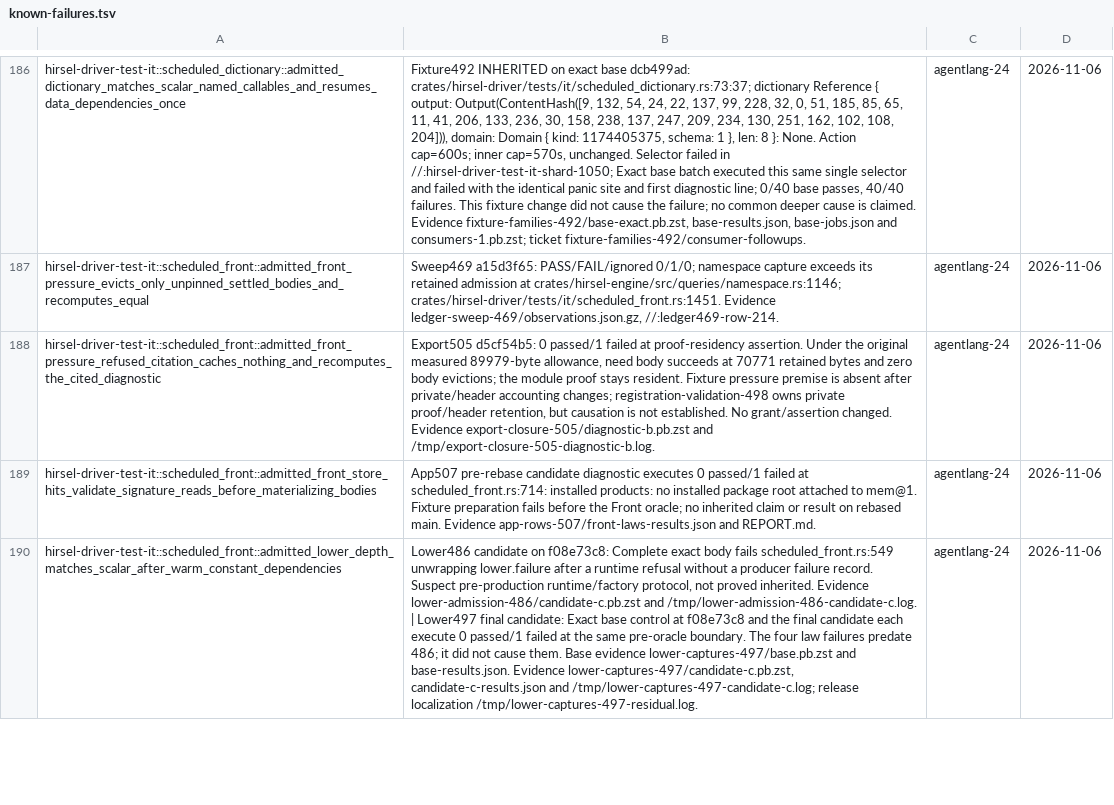
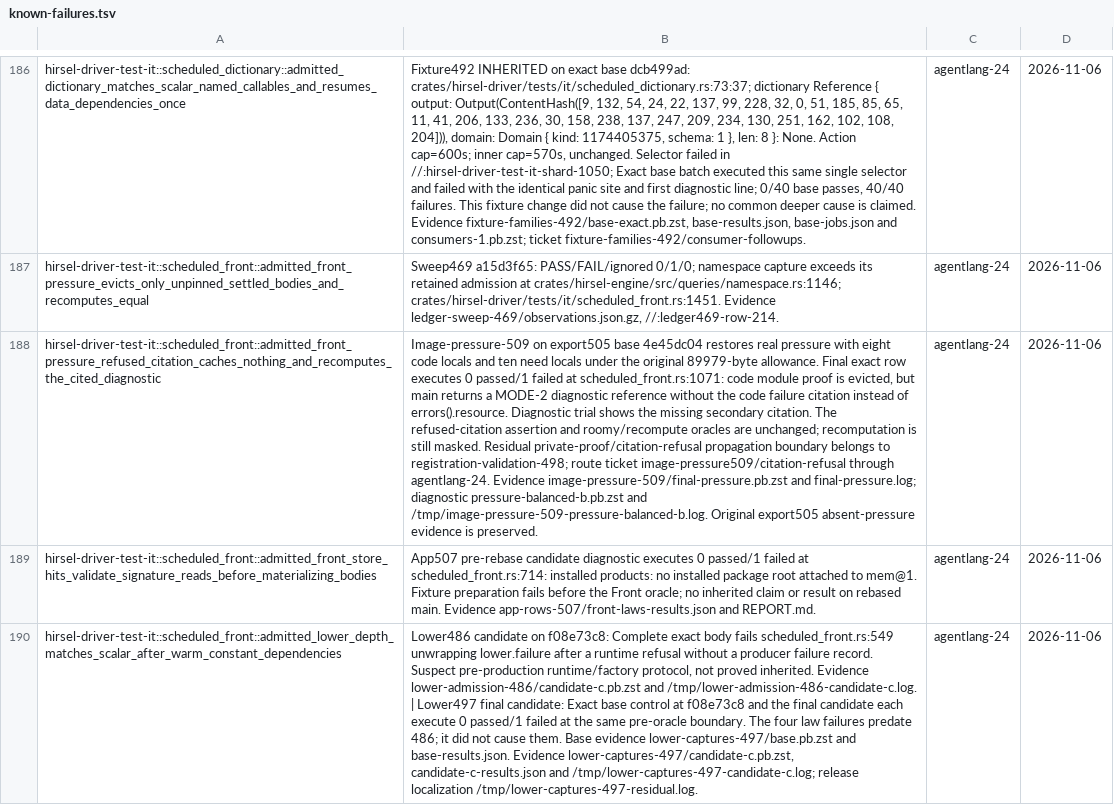
Before and after one commit to SamGalanakis/hirsel, a TSV file: tools/known-failures.tsv, drawn as a sheet; only a part is shown, gaps mark what is left out; the diff names each change by its address in the sheet, - before the commit and + after, or states it on an @@ line.

Commit message:
Materialize staged selections before native static collection
Publish imported staged helpers before Run freezes its inventory, then demand recorded Evaluate selections in the current native-root runtime. Restore the citation-pressure fixture under its original 89979-byte allowance and retain the exposed citation-refusal failure.

```diff
--- a/tools/known-failures.tsv
+++ b/tools/known-failures.tsv
-B188: Export505 d5cf54b5: 0 passed/1 failed at proof-residency assertion. Under the original measured 89979-byte allowance, need body succeeds at 70771 retained bytes and zero body evictions; the module proof stays resident. Fixture pressure premise is absent after private/header accounting changes; registration-validation-498 owns private proof/header retention, but causation is not established. No grant/assertion changed. Evidence export-closure-505/diagnostic-b.pb.zst and /tmp/export-closure-505-diagnostic-b.log.
+B188: Image-pressure-509 on export505 base 4e45dc04 restores real pressure with eight code locals and ten need locals under the original 89979-byte allowance. Final exact row executes 0 passed/1 failed at scheduled_front.rs:1071: code module proof is evicted, but main returns a MODE-2 diagnostic reference without the code failure citation instead of errors().resource. Diagnostic trial shows the missing secondary citation. The refused-citation assertion and roomy/recompute oracles are unchanged; recomputation is still masked. Residual private-proof/citation-refusal propagation boundary belongs to registration-validation-498; route ticket image-pressure509/citation-refusal through agentlang-24. Evidence image-pressure-509/final-pressure.pb.zst and final-pressure.log; diagnostic pressure-balanced-b.pb.zst and /tmp/image-pressure-509-pressure-balanced-b.log. Original export505 absent-pressure evidence is preserved.
```
Also changed, not shown: 6 other files.
